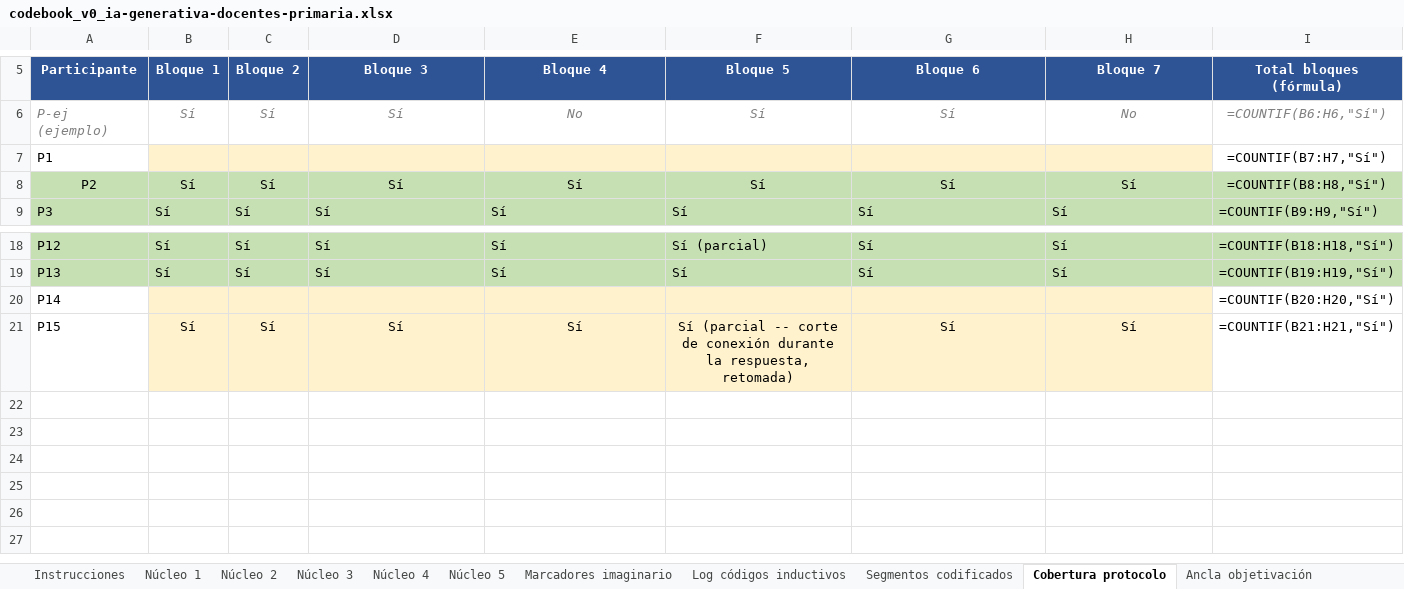
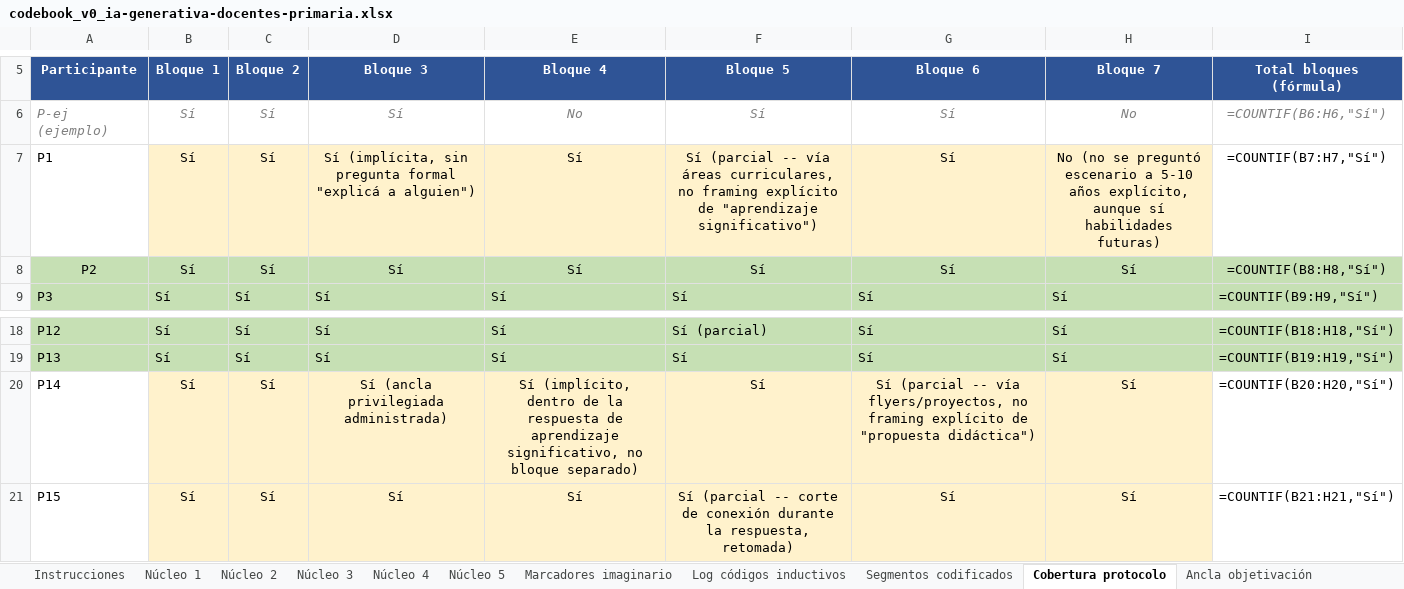
Before and after one commit to marcelaordiz/clo-author, an Excel workbook: quality_reports/strategy/ia-generativa-docentes-primaria/codebook_v0_ia-generativa-docentes-primaria.xlsx, sheet Cobertura protocolo, drawn as a sheet; only a part is shown, gaps mark what is left out; values as stored, in another font and other column widths than the file's, no borders; formulas without a stored value are shown as written; the diff names each change by its address in the sheet, - before the commit and + after, or states it on an @@ line.

```diff
--- a/quality_reports/strategy/ia-generativa-docentes-primaria/codebook_v0_ia-generativa-docentes-primaria.xlsx (sheet Cobertura protocolo)
+++ b/quality_reports/strategy/ia-generativa-docentes-primaria/codebook_v0_ia-generativa-docentes-primaria.xlsx (sheet Cobertura protocolo)
-B7 (Bloque 1): (empty)
+B7 (Bloque 1): Sí
-C7 (Bloque 2): (empty)
+C7 (Bloque 2): Sí
-D7 (Bloque 3): (empty)
+D7 (Bloque 3): Sí (implícita, sin pregunta formal "explicá a alguien")
-E7 (Bloque 4): (empty)
+E7 (Bloque 4): Sí
-F7 (Bloque 5): (empty)
+F7 (Bloque 5): Sí (parcial -- vía áreas curriculares, no framing explícito de "aprendizaje significativo")
-G7 (Bloque 6): (empty)
+G7 (Bloque 6): Sí
-H7 (Bloque 7): (empty)
+H7 (Bloque 7): No (no se preguntó escenario a 5-10 años explícito, aunque sí habilidades futuras)
-B20 (Bloque 1): (empty)
+B20 (Bloque 1): Sí
-C20 (Bloque 2): (empty)
+C20 (Bloque 2): Sí
-D20 (Bloque 3): (empty)
+D20 (Bloque 3): Sí (ancla privilegiada administrada)
-E20 (Bloque 4): (empty)
+E20 (Bloque 4): Sí (implícito, dentro de la respuesta de aprendizaje significativo, no bloque separado)
-F20 (Bloque 5): (empty)
+F20 (Bloque 5): Sí
-G20 (Bloque 6): (empty)
+G20 (Bloque 6): Sí (parcial -- vía flyers/proyectos, no framing explícito de "propuesta didáctica")
-H20 (Bloque 7): (empty)
+H20 (Bloque 7): Sí
```
Also changed, not shown: sheet Segmentos codificados, sheet Saturación, sheet Reflexividad, sheet Ancla objetivación, 3 other files.
